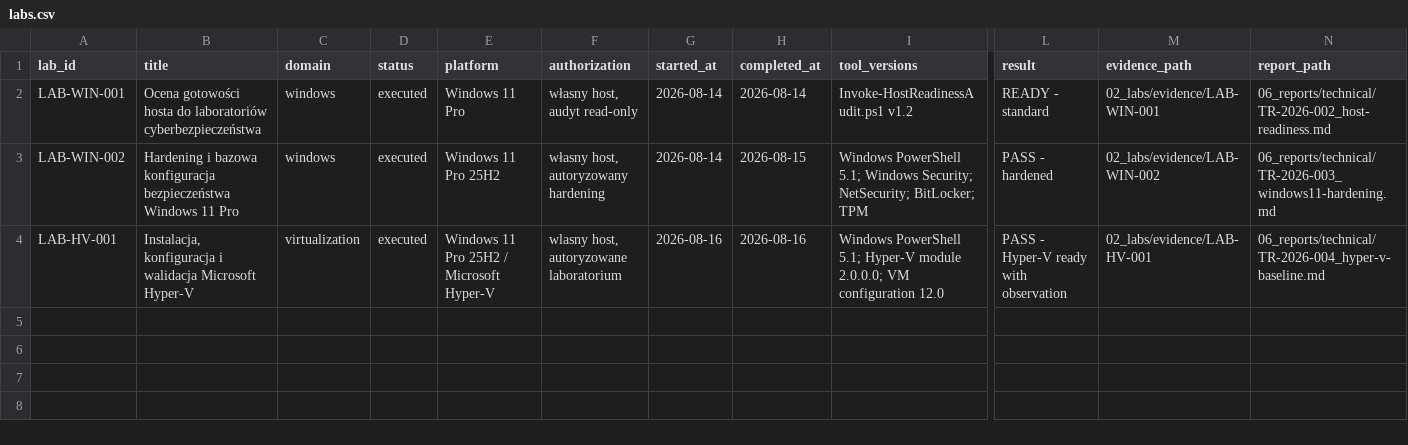
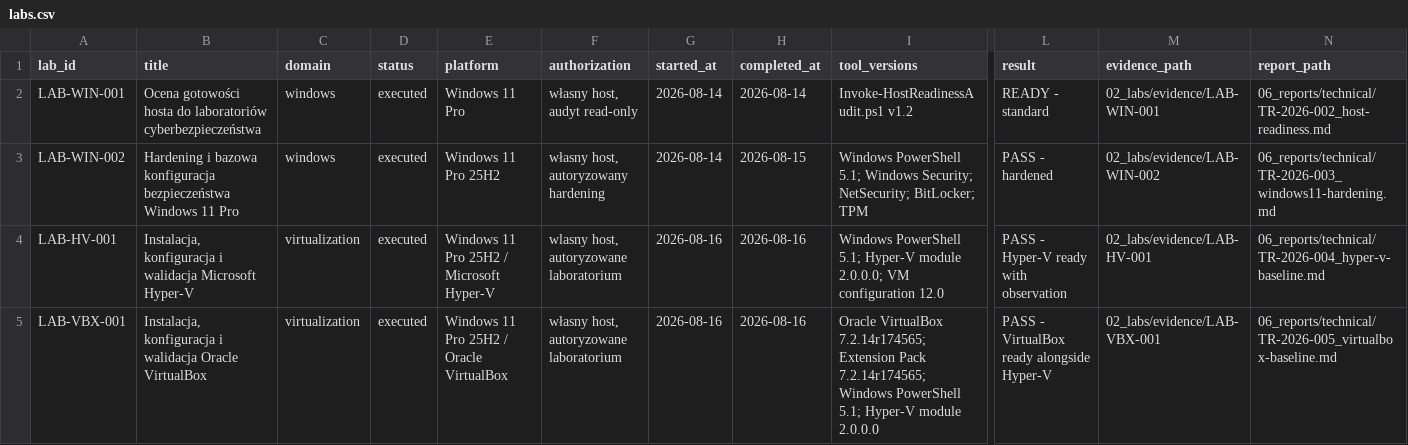
Before and after one commit to ColJops/cybersecurity, a CSV file: 00_admin/registers/labs.csv, drawn as a sheet; only a part is shown, gaps mark what is left out; rows hold the shown columns only; the diff names each change by its address in the sheet, - before the commit and + after, or states it on an @@ line.

Commit message:
lab(virtualbox): add VirtualBox baseline and evidence

```diff
--- a/00_admin/registers/labs.csv
+++ b/00_admin/registers/labs.csv
+row 5: LAB-VBX-001 | Instalacja, konfiguracja i walidacja Oracle VirtualBox | virtualization | executed | Windows 11 Pro 25H2 / Oracle VirtualBox | własny host, autoryzowane laboratorium | 2026-08-16 | 2026-08-16 | Oracle VirtualBox 7.2.14r174565; Extension Pack 7.2.14r174565; Windows PowerShell 5.1; Hyper-V module 2.0.0.0 | PASS - VirtualBox ready alongside Hyper-V | 02_labs/evidence/LAB-VBX-001 | 06_reports/technical/TR-2026-005_virtualbox-baseline.md
```
Also changed, not shown: 5 other files.
